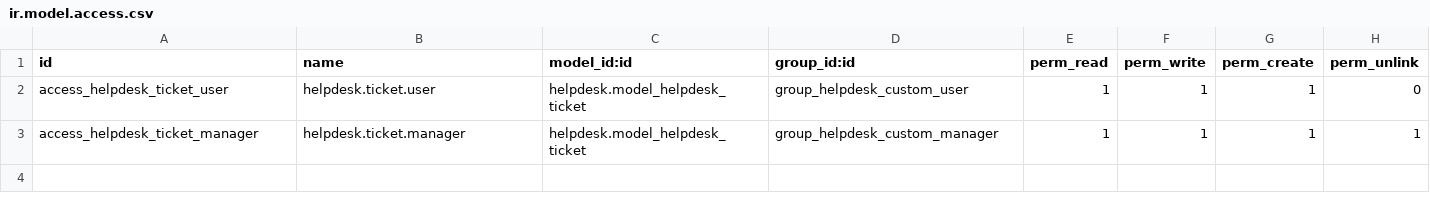
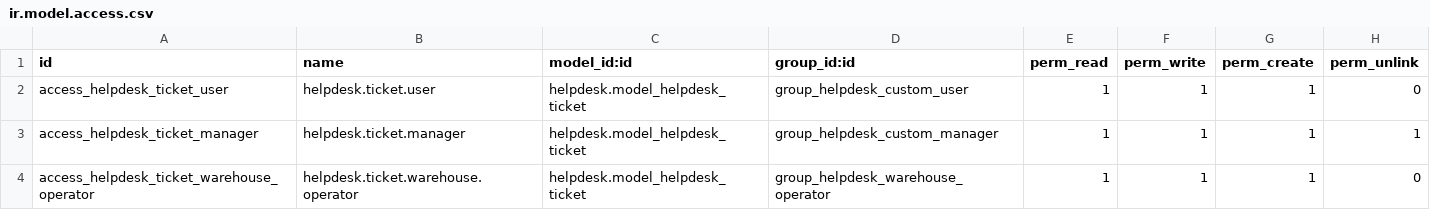
Before and after one commit to LeonardoSepulvedaCh/OdooDevelopment, a CSV file: helpdesk_custom_fields/security/ir.model.access.csv, drawn as a sheet.

```diff
--- a/helpdesk_custom_fields/security/ir.model.access.csv
+++ b/helpdesk_custom_fields/security/ir.model.access.csv
@@ -3 +3,2 @@ access_helpdesk_ticket_user,helpdesk.ticket.user,helpdesk.model_helpdesk_ticket,
 access_helpdesk_ticket_manager,helpdesk.ticket.manager,helpdesk.model_helpdesk_ticket,group_helpdesk_custom_manager,1,1,1,1
+access_helpdesk_ticket_warehouse_operator,helpdesk.ticket.warehouse.operator,helpdesk.model_helpdesk_ticket,group_helpdesk_warehouse_operator,1,1,1,0
```
Also changed, not shown: 50 other files.
